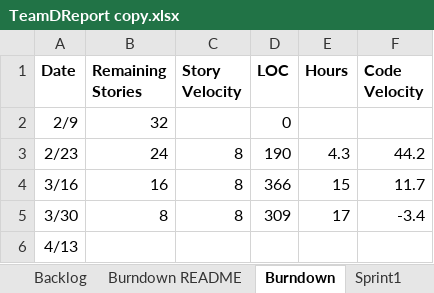
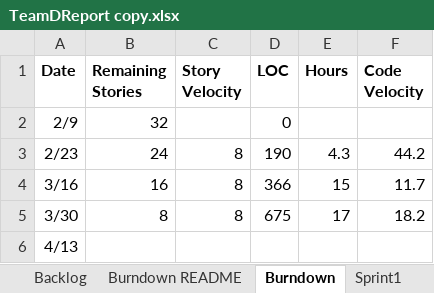
Before and after one commit to EricLin24/SSW555-DriverlessCar, an Excel workbook: TeamDReport copy.xlsx, sheet Burndown, drawn as a sheet; values as stored, in another font and other column widths than the file's, no borders; charts and pictures not drawn; the diff names each change by its address in the sheet, - before the commit and + after, or states it on an @@ line.

Commit message:
Updating Team Report
Added sprint 3 review and retrospective, updated  burndown chart, and sprint 4 planning

```diff
--- a/TeamDReport copy.xlsx (sheet Burndown)
+++ b/TeamDReport copy.xlsx (sheet Burndown)
-D5 (LOC): 309
+D5 (LOC): 675
-F5 (Code Velocity): -3.4
+F5 (Code Velocity): 18.2
```
Also changed, not shown: sheet Sprint4, sheet Backlog, sheet Sprint3, 1 other file.
